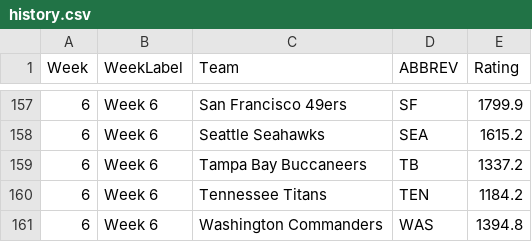
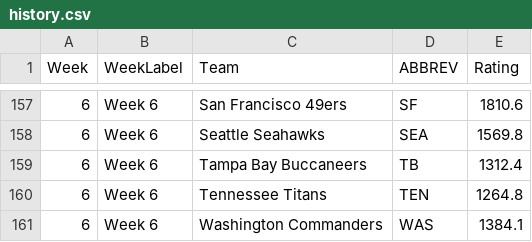
Before and after one commit to jayson-stancil/nfl_power_rankings, a CSV file: data/history.csv, drawn as a sheet; only a part is shown, gaps mark what is left out; the diff covers the shown part only.

```diff
--- a/data/history.csv
+++ b/data/history.csv
@@ -157,5 +157,5 @@
-6,"Week 6","San Francisco 49ers","SF",1799.9
-6,"Week 6","Seattle Seahawks","SEA",1615.2
-6,"Week 6","Tampa Bay Buccaneers","TB",1337.2
-6,"Week 6","Tennessee Titans","TEN",1184.2
-6,"Week 6","Washington Commanders","WAS",1394.8
+6,"Week 6","San Francisco 49ers","SF",1810.6
+6,"Week 6","Seattle Seahawks","SEA",1569.8
+6,"Week 6","Tampa Bay Buccaneers","TB",1312.4
+6,"Week 6","Tennessee Titans","TEN",1264.8
+6,"Week 6","Washington Commanders","WAS",1384.1
```
Also changed, not shown: 23 edited cells elsewhere in this file, data/current.csv, 1 other file.
